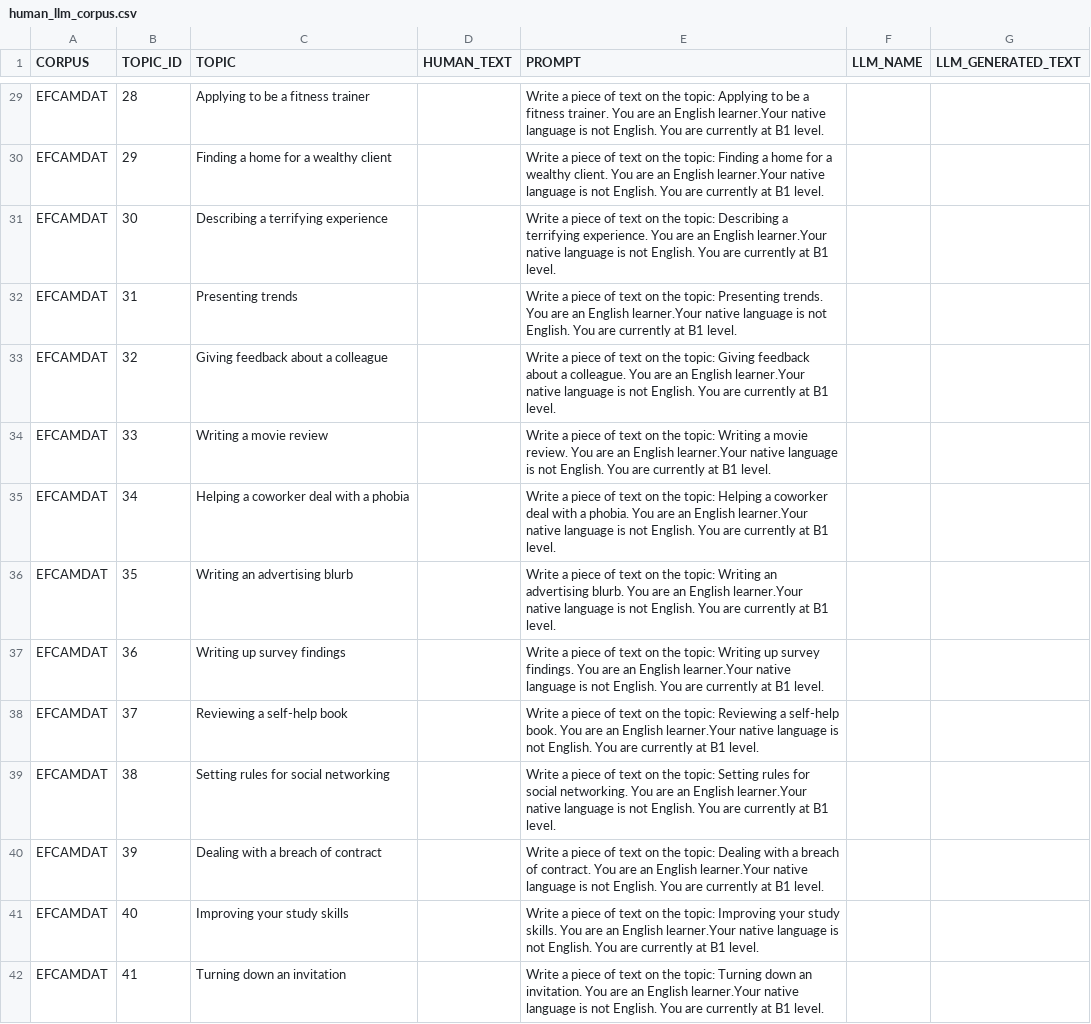
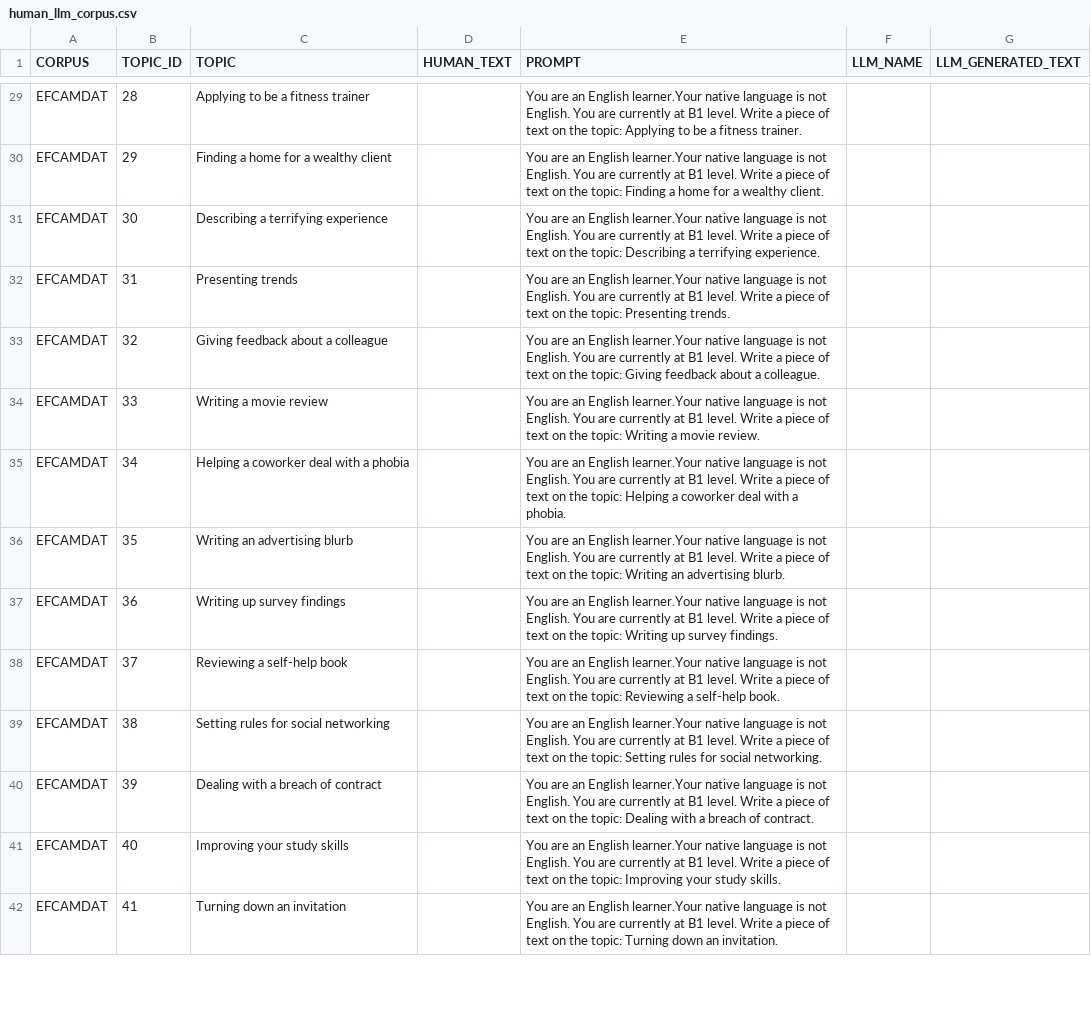
Before and after one commit to ludovico-chiavelli/thesis-llm-corpus, a CSV file: human_llm_corpus.csv, drawn as a sheet; only a part is shown, gaps mark what is left out; the diff covers the shown part only; the diff names each change by its address in the sheet, - before the commit and + after, or states it on an @@ line.

Commit message:
update prompts and max new tokens

```diff
--- a/human_llm_corpus.csv
+++ b/human_llm_corpus.csv
-E29 (PROMPT): Write a piece of text on the topic: Applying to be a fitness trainer. You are an English learner.Your native language is not English. You are currently at B1 level.
+E29 (PROMPT): You are an English learner.Your native language is not English. You are currently at B1 level. Write a piece of text on the topic: Applying to be a fitness trainer.
-E30 (PROMPT): Write a piece of text on the topic: Finding a home for a wealthy client. You are an English learner.Your native language is not English. You are currently at B1 level.
+E30 (PROMPT): You are an English learner.Your native language is not English. You are currently at B1 level. Write a piece of text on the topic: Finding a home for a wealthy client.
-E31 (PROMPT): Write a piece of text on the topic: Describing a terrifying experience. You are an English learner.Your native language is not English. You are currently at B1 level.
+E31 (PROMPT): You are an English learner.Your native language is not English. You are currently at B1 level. Write a piece of text on the topic: Describing a terrifying experience.
-E32 (PROMPT): Write a piece of text on the topic: Presenting trends. You are an English learner.Your native language is not English. You are currently at B1 level.
+E32 (PROMPT): You are an English learner.Your native language is not English. You are currently at B1 level. Write a piece of text on the topic: Presenting trends.
-E33 (PROMPT): Write a piece of text on the topic: Giving feedback about a colleague. You are an English learner.Your native language is not English. You are currently at B1 level.
+E33 (PROMPT): You are an English learner.Your native language is not English. You are currently at B1 level. Write a piece of text on the topic: Giving feedback about a colleague.
-E34 (PROMPT): Write a piece of text on the topic: Writing a movie review. You are an English learner.Your native language is not English. You are currently at B1 level.
+E34 (PROMPT): You are an English learner.Your native language is not English. You are currently at B1 level. Write a piece of text on the topic: Writing a movie review.
-E35 (PROMPT): Write a piece of text on the topic: Helping a coworker deal with a phobia. You are an English learner.Your native language is not English. You are currently at B1 level.
+E35 (PROMPT): You are an English learner.Your native language is not English. You are currently at B1 level. Write a piece of text on the topic: Helping a coworker deal with a phobia.
-E36 (PROMPT): Write a piece of text on the topic: Writing an advertising blurb. You are an English learner.Your native language is not English. You are currently at B1 level.
+E36 (PROMPT): You are an English learner.Your native language is not English. You are currently at B1 level. Write a piece of text on the topic: Writing an advertising blurb.
-E37 (PROMPT): Write a piece of text on the topic: Writing up survey findings. You are an English learner.Your native language is not English. You are currently at B1 level.
+E37 (PROMPT): You are an English learner.Your native language is not English. You are currently at B1 level. Write a piece of text on the topic: Writing up survey findings.
-E38 (PROMPT): Write a piece of text on the topic: Reviewing a self-help book. You are an English learner.Your native language is not English. You are currently at B1 level.
+E38 (PROMPT): You are an English learner.Your native language is not English. You are currently at B1 level. Write a piece of text on the topic: Reviewing a self-help book.
-E39 (PROMPT): Write a piece of text on the topic: Setting rules for social networking. You are an English learner.Your native language is not English. You are currently at B1 level.
+E39 (PROMPT): You are an English learner.Your native language is not English. You are currently at B1 level. Write a piece of text on the topic: Setting rules for social networking.
-E40 (PROMPT): Write a piece of text on the topic: Dealing with a breach of contract. You are an English learner.Your native language is not English. You are currently at B1 level.
+E40 (PROMPT): You are an English learner.Your native language is not English. You are currently at B1 level. Write a piece of text on the topic: Dealing with a breach of contract.
-E41 (PROMPT): Write a piece of text on the topic: Improving your study skills. You are an English learner.Your native language is not English. You are currently at B1 level.
+E41 (PROMPT): You are an English learner.Your native language is not English. You are currently at B1 level. Write a piece of text on the topic: Improving your study skills.
-E42 (PROMPT): Write a piece of text on the topic: Turning down an invitation. You are an English learner.Your native language is not English. You are currently at B1 level.
+E42 (PROMPT): You are an English learner.Your native language is not English. You are currently at B1 level. Write a piece of text on the topic: Turning down an invitation.
```
Also changed, not shown: 130 edited cells elsewhere in this file, 1 other file.
